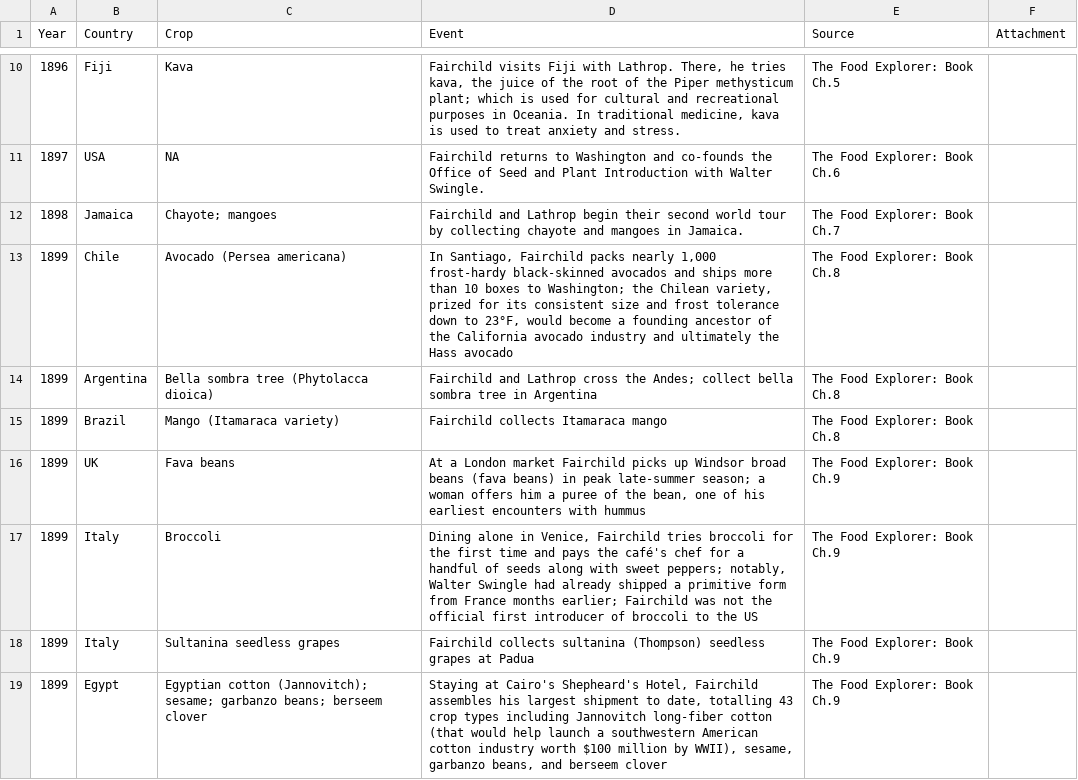
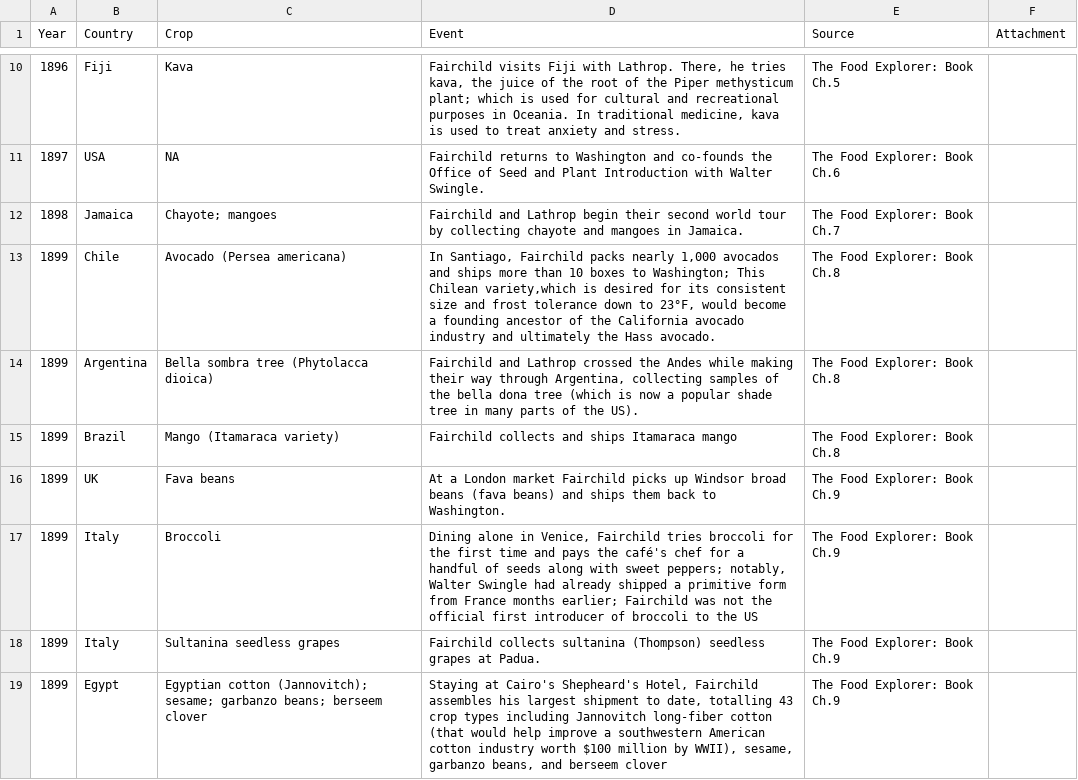
Before and after one commit to Juankosp/juankosp.github.io, a CSV file: David_Fairchild/Fairchild_timeline.csv, drawn as a sheet; only a part is shown, gaps mark what is left out; the diff covers the shown part only.

Commit message:
improving David Fairchilds site

```diff
--- a/David_Fairchild/Fairchild_timeline.csv
+++ b/David_Fairchild/Fairchild_timeline.csv
@@ -12,8 +12,8 @@ Year,Country,Crop,Event,Source,Attachment
 1898,Jamaica,Chayote; mangoes,Fairchild and Lathrop begin their second world tour by collecting chayote and mangoes in Jamaica.,The Food Explorer: Book Ch.7,
-1899,Chile,Avocado (Persea americana),"In Santiago, Fairchild packs nearly 1,000 frost-hardy black-skinned avocados and ships more than 10 boxes to Washington; the Chilean variety, prized for its consistent size and frost tolerance down to 23°F, would become a founding ancestor of the California avocado industry and ultimately the Hass avocado",The Food Explorer: Book Ch.8,
-1899,Argentina,Bella sombra tree (Phytolacca dioica),Fairchild and Lathrop cross the Andes; collect bella sombra tree in Argentina,The Food Explorer: Book Ch.8,
-1899,Brazil,Mango (Itamaraca variety),Fairchild collects Itamaraca mango,The Food Explorer: Book Ch.8,
-1899,UK,Fava beans,"At a London market Fairchild picks up Windsor broad beans (fava beans) in peak late-summer season; a woman offers him a puree of the bean, one of his earliest encounters with hummus",The Food Explorer: Book Ch.9,
+1899,Chile,Avocado (Persea americana),"In Santiago, Fairchild packs nearly 1,000  avocados and ships more than 10 boxes to Washington; This Chilean variety,which is desired for its consistent size and frost tolerance down to 23°F, would become a founding ancestor of the California avocado industry and ultimately the Hass avocado.",The Food Explorer: Book Ch.8,
+1899,Argentina,Bella sombra tree (Phytolacca dioica),"Fairchild and Lathrop crossed the Andes while making their way through Argentina, collecting samples of the bella dona tree (which is now a popular shade tree in many parts of the US).",The Food Explorer: Book Ch.8,
+1899,Brazil,Mango (Itamaraca variety),Fairchild collects and ships Itamaraca mango,The Food Explorer: Book Ch.8,
+1899,UK,Fava beans,At a London market Fairchild picks up Windsor broad beans (fava beans) and ships them back to Washington.,The Food Explorer: Book Ch.9,
 1899,Italy,Broccoli,"Dining alone in Venice, Fairchild tries broccoli for the first time and pays the café's chef for a handful of seeds along with sweet peppers; notably, Walter Swingle had already shipped a primitive form from France months earlier; Fairchild was not the official first introducer of broccoli to the US",The Food Explorer: Book Ch.9,
-1899,Italy,Sultanina seedless grapes,Fairchild collects sultanina (Thompson) seedless grapes at Padua,The Food Explorer: Book Ch.9,
-1899,Egypt,Egyptian cotton (Jannovitch); sesame; garbanzo beans; berseem clover,"Staying at Cairo's Shepheard's Hotel, Fairchild assembles his largest shipment to date, totalling 43 crop types including Jannovitch long-fiber cotton (that would help launch a southwestern American cotton industry worth $100 million by WWII), sesame, garbanzo beans, and berseem clover",The Food Explorer: Book Ch.9,
+1899,Italy,Sultanina seedless grapes,Fairchild collects sultanina (Thompson) seedless grapes at Padua.,The Food Explorer: Book Ch.9,
+1899,Egypt,Egyptian cotton (Jannovitch); sesame; garbanzo beans; berseem clover,"Staying at Cairo's Shepheard's Hotel, Fairchild assembles his largest shipment to date, totalling 43 crop types including Jannovitch long-fiber cotton (that would help improve a southwestern American cotton industry worth $100 million by WWII), sesame, garbanzo beans, and berseem clover",The Food Explorer: Book Ch.9,
```
Also changed, not shown: 24 edited cells elsewhere in this file.
